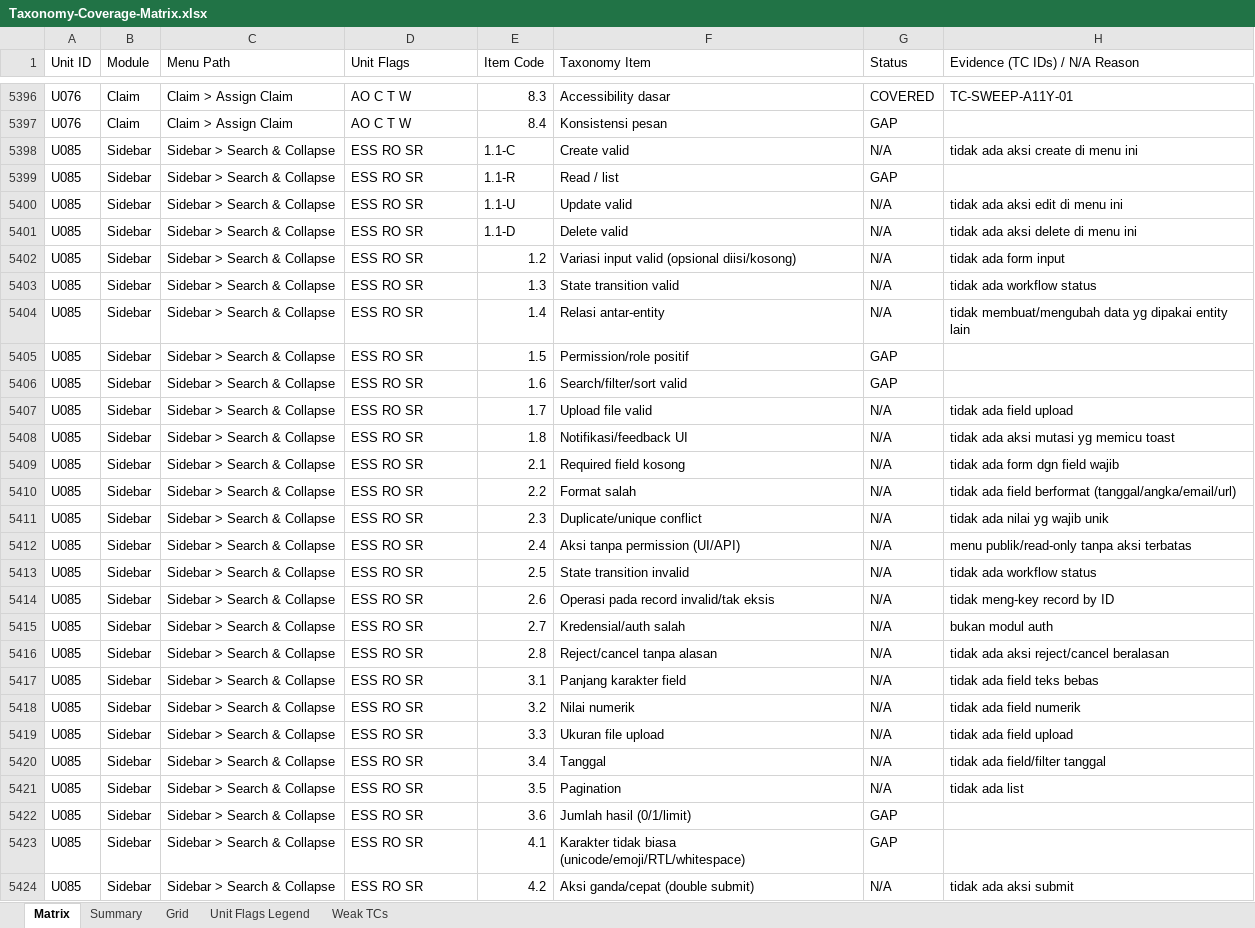
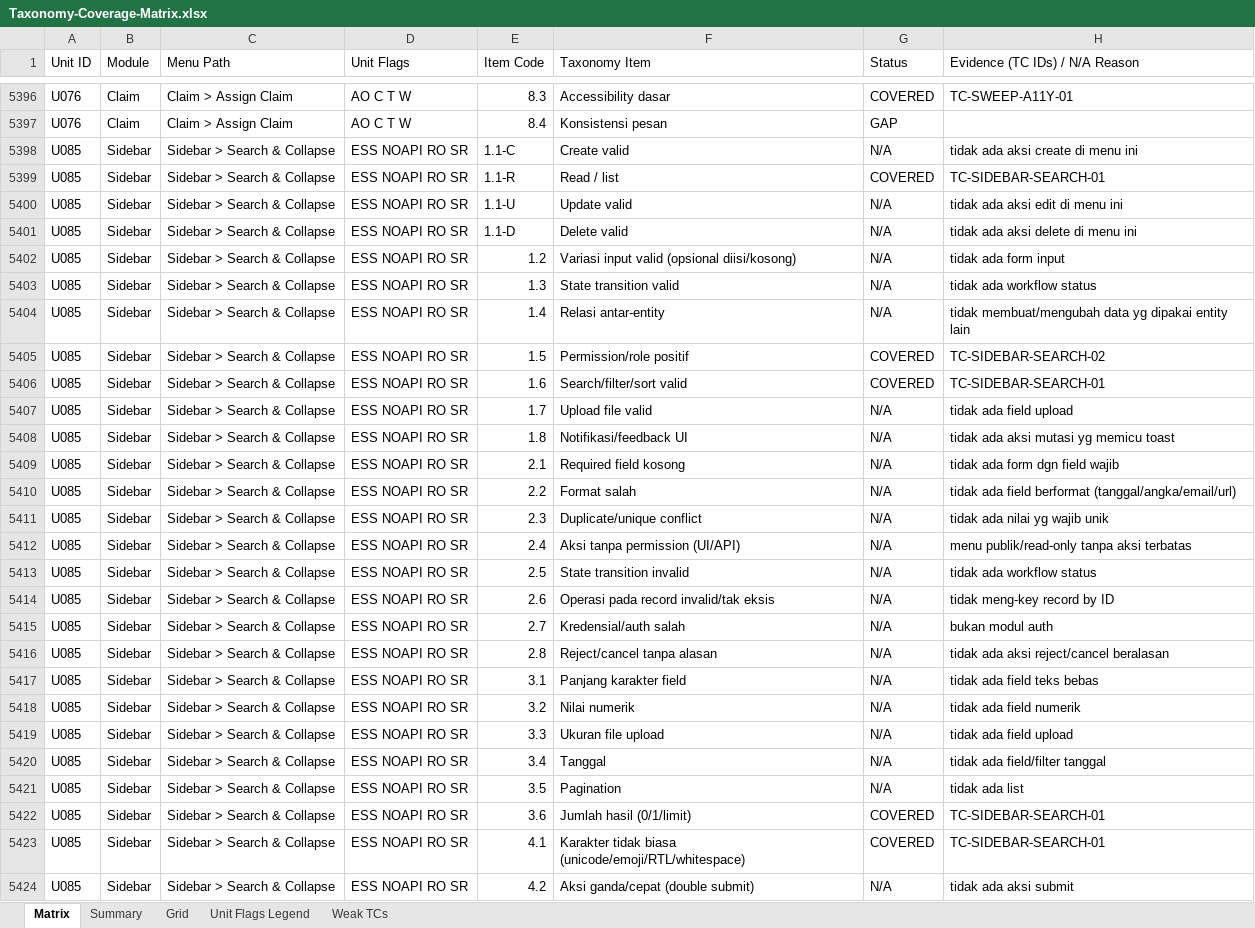
Before and after one commit to arsalwildan15/qa-portofolio, an Excel workbook: docs/Taxonomy-Coverage-Matrix.xlsx, sheet Matrix, drawn as a sheet; only a part is shown, gaps mark what is left out; values as stored, in another font and other column widths than the file's, no cell formats; the diff covers the shown part only; the diff names each change by its address in the sheet, - before the commit and + after, or states it on an @@ line.

```diff
--- a/docs/Taxonomy-Coverage-Matrix.xlsx (sheet Matrix)
+++ b/docs/Taxonomy-Coverage-Matrix.xlsx (sheet Matrix)
-D5398:D5424 (Unit Flags): ESS RO SR
+D5398:D5424 (Unit Flags): ESS NOAPI RO SR
-G5399 (Status): GAP
+G5399 (Status): COVERED
-H5399 (Evidence (TC IDs) / N/A Reason): (empty)
+H5399 (Evidence (TC IDs) / N/A Reason): TC-SIDEBAR-SEARCH-01
-G5405:G5406 (Status): GAP
+G5405:G5406 (Status): COVERED
-H5405 (Evidence (TC IDs) / N/A Reason): (empty)
+H5405 (Evidence (TC IDs) / N/A Reason): TC-SIDEBAR-SEARCH-02
-H5406 (Evidence (TC IDs) / N/A Reason): (empty)
+H5406 (Evidence (TC IDs) / N/A Reason): TC-SIDEBAR-SEARCH-01
-G5422:G5423 (Status): GAP
+G5422:G5423 (Status): COVERED
-H5422:H5423 (Evidence (TC IDs) / N/A Reason): (empty)
+H5422:H5423 (Evidence (TC IDs) / N/A Reason): TC-SIDEBAR-SEARCH-01
```
Also changed, not shown: 1253 edited cells elsewhere in this sheet, sheet Grid, sheet Unit Flags Legend, cell formats, docs/Bug-List.xlsx, 21 other files.
